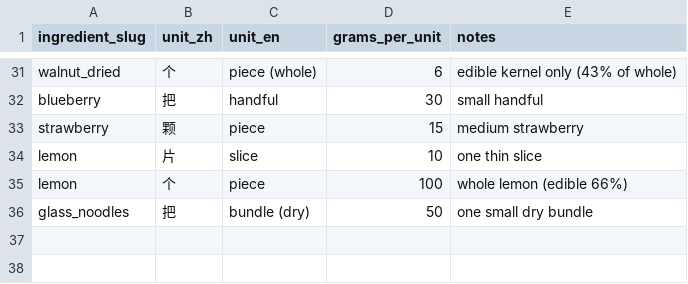
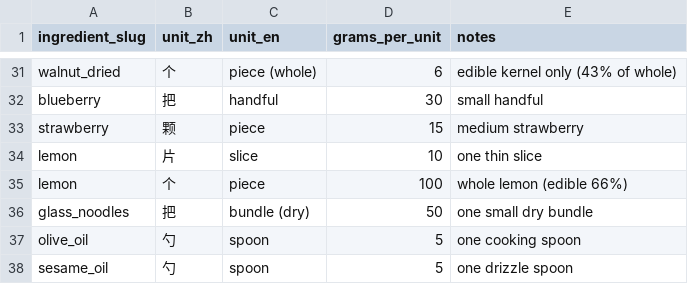
Before and after one commit to submerge12/compress_health_agent, a CSV file: seed/natural_units.csv, drawn as a sheet; only a part is shown, gaps mark what is left out.

```diff
--- a/seed/natural_units.csv
+++ b/seed/natural_units.csv
@@ -36 +36,3 @@ lemon,个,piece,100,whole lemon (edible 66%)
 glass_noodles,把,bundle (dry),50,one small dry bundle
+olive_oil,勺,spoon,5,one cooking spoon
+sesame_oil,勺,spoon,5,one drizzle spoon
```
Also changed, not shown: seed/ingredients.csv, 5 other files.
